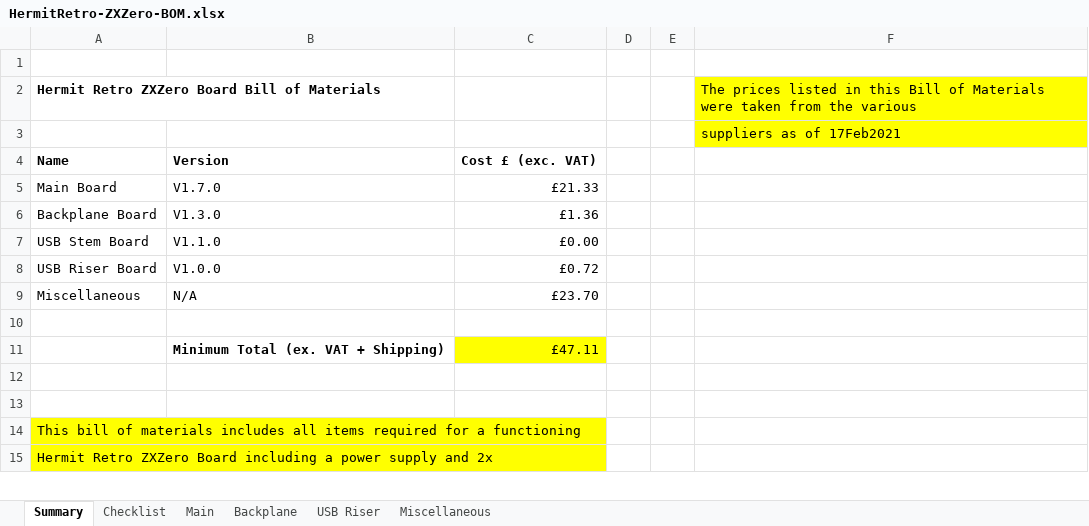
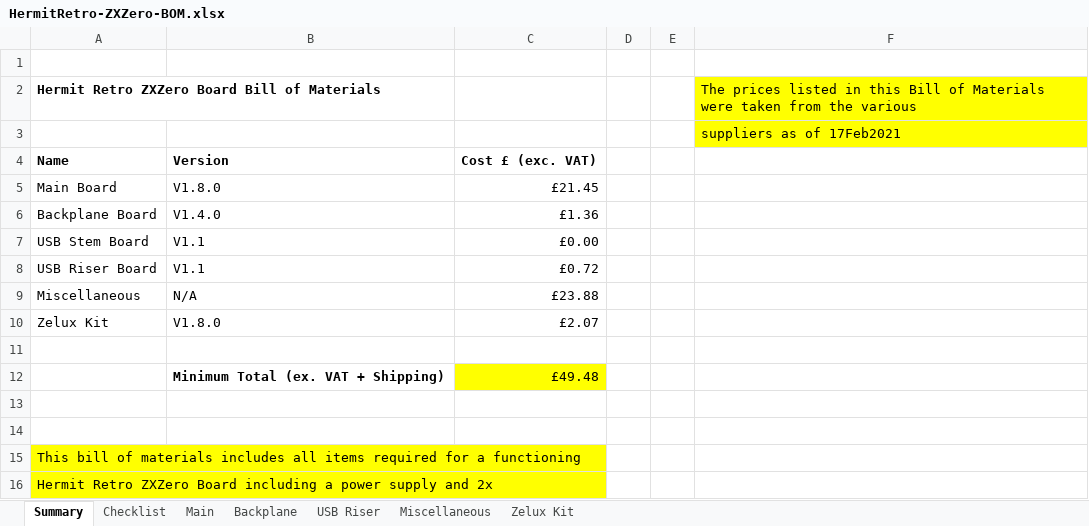
Before and after one commit to hermitretro/hermitretro, an Excel workbook: src/zxzero/doc/HermitRetro-ZXZero-BOM.xlsx, sheet Summary, drawn as a sheet; only a part is shown; values as stored, in another font and other column widths than the file's, no borders; addresses are those after the commit; the diff names each change by its address in the sheet, - before the commit and + after, or states it on an @@ line.

Commit message:
Updated BOM with Zelux kit, updated checklist, updated Eagle library, updated README

```diff
--- a/src/zxzero/doc/HermitRetro-ZXZero-BOM.xlsx (sheet Summary)
+++ b/src/zxzero/doc/HermitRetro-ZXZero-BOM.xlsx (sheet Summary)
+sheet tab: Zelux Kit
-B5: V1.7.0
+B5: V1.8.0
-C5: £21.33
+C5: £21.45
-B6: V1.3.0
+B6: V1.4.0
-B7: V1.1.0
+B7: V1.1
-B8: V1.0.0
+B8: V1.1
-C9: £23.70
+C9: £23.88
+row 10: Zelux Kit | V1.8.0 | £2.07
-C12: £47.11
+C12: £49.48
```
Also changed, not shown: sheet Checklist, sheet Main, sheet Miscellaneous, formulas that keep their value, 3 other files.
